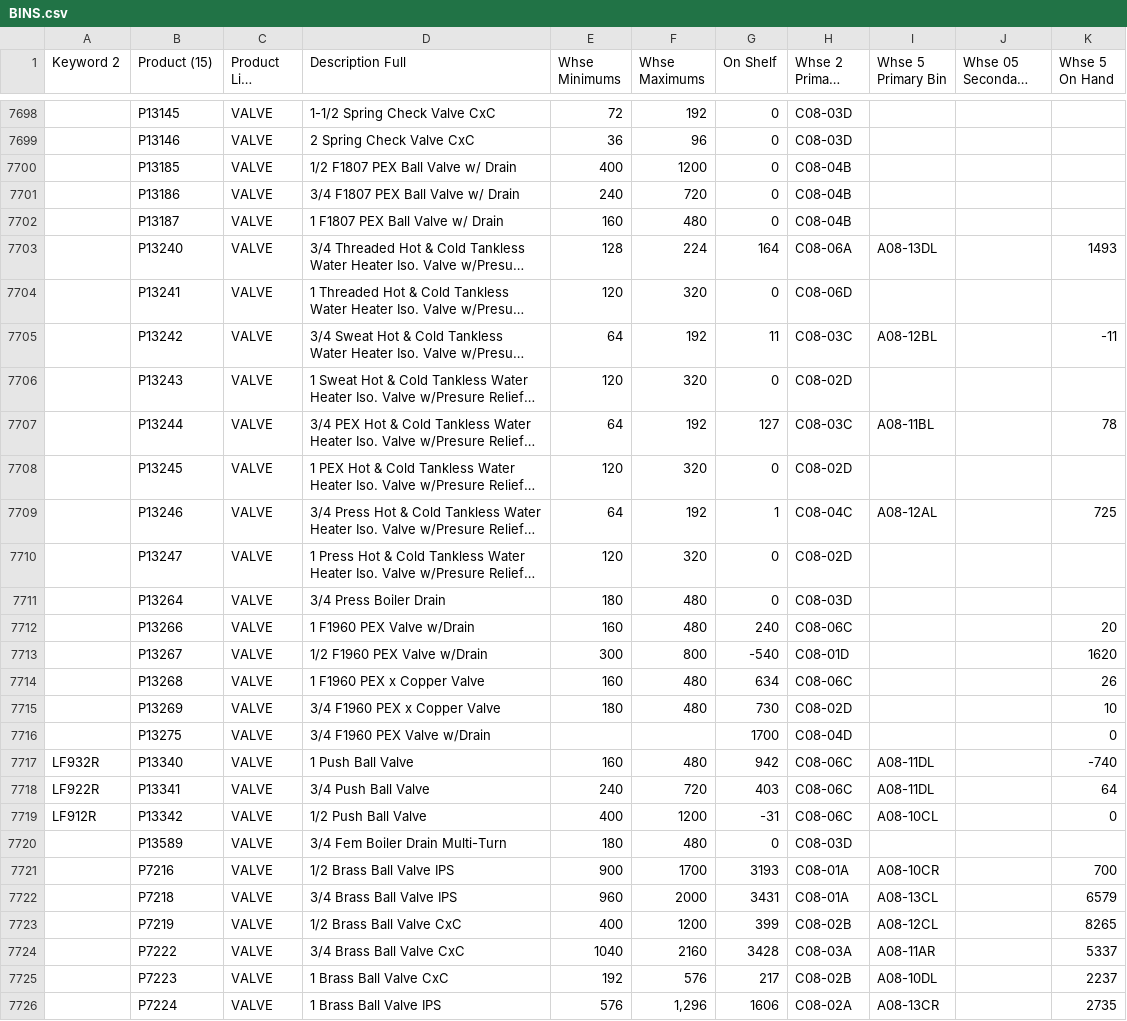
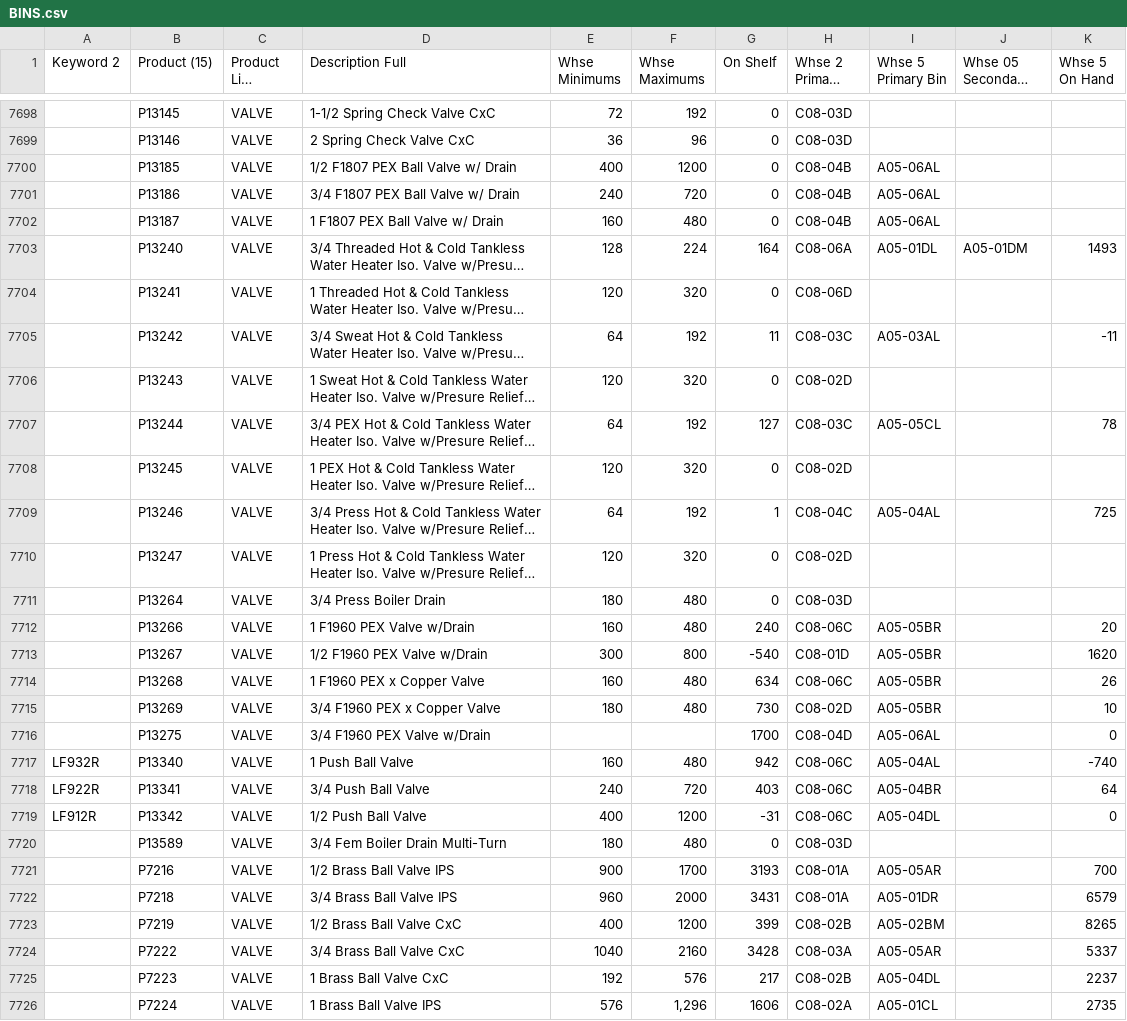
Before and after one commit to zvif84/alro-bin-finder, a CSV file: BINS.csv, drawn as a sheet; only a part is shown, gaps mark what is left out; long unchanged cells end in …; the diff covers the shown part only; the diff names each change by its address in the sheet, - before the commit and + after, or states it on an @@ line.

```diff
--- a/BINS.csv
+++ b/BINS.csv
-I7700:I7702 (Whse 5 Primary Bin): (empty)
+I7700:I7702 (Whse 5 Primary Bin): A05-06AL
-I7703 (Whse 5 Primary Bin): A08-13DL
+I7703 (Whse 5 Primary Bin): A05-01DL
-J7703 (Whse 05 Secondary Bin): (empty)
+J7703 (Whse 05 Secondary Bin): A05-01DM
-I7705 (Whse 5 Primary Bin): A08-12BL
+I7705 (Whse 5 Primary Bin): A05-03AL
-I7707 (Whse 5 Primary Bin): A08-11BL
+I7707 (Whse 5 Primary Bin): A05-05CL
-I7709 (Whse 5 Primary Bin): A08-12AL
+I7709 (Whse 5 Primary Bin): A05-04AL
-I7712:I7715 (Whse 5 Primary Bin): (empty)
+I7712:I7715 (Whse 5 Primary Bin): A05-05BR
-I7716 (Whse 5 Primary Bin): (empty)
+I7716 (Whse 5 Primary Bin): A05-06AL
-I7717 (Whse 5 Primary Bin): A08-11DL
+I7717 (Whse 5 Primary Bin): A05-04AL
-I7718 (Whse 5 Primary Bin): A08-11DL
+I7718 (Whse 5 Primary Bin): A05-04BR
-I7719 (Whse 5 Primary Bin): A08-10CL
+I7719 (Whse 5 Primary Bin): A05-04DL
-I7721 (Whse 5 Primary Bin): A08-10CR
+I7721 (Whse 5 Primary Bin): A05-05AR
-I7722 (Whse 5 Primary Bin): A08-13CL
+I7722 (Whse 5 Primary Bin): A05-01DR
-I7723 (Whse 5 Primary Bin): A08-12CL
+I7723 (Whse 5 Primary Bin): A05-02BM
-I7724 (Whse 5 Primary Bin): A08-11AR
+I7724 (Whse 5 Primary Bin): A05-05AR
-I7725 (Whse 5 Primary Bin): A08-10DL
+I7725 (Whse 5 Primary Bin): A05-04DL
-I7726 (Whse 5 Primary Bin): A08-13CR
+I7726 (Whse 5 Primary Bin): A05-01CL
```
Also changed, not shown: 161 edited cells elsewhere in this file, 4 other files.
